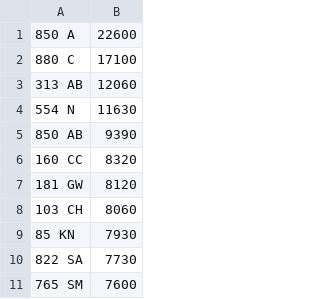
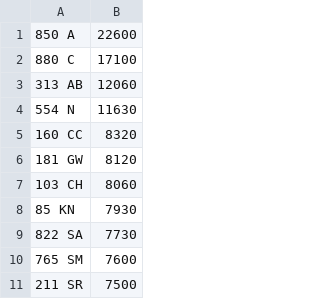
Before and after one commit to jamessaperia/simplyreg, a CSV file: csv/EMARK_PLUSVAT_380.csv, drawn as a sheet; only a part is shown; the shorter side is filled out with more unchanged rows.

```diff
--- a/csv/EMARK_PLUSVAT_380.csv
+++ b/csv/EMARK_PLUSVAT_380.csv
@@ -4,3 +4,2 @@
 554 N,11630
-850 AB,9390
 160 CC,8320
```
Also changed, not shown: csv/KAREN_NOVAT_0.csv.
